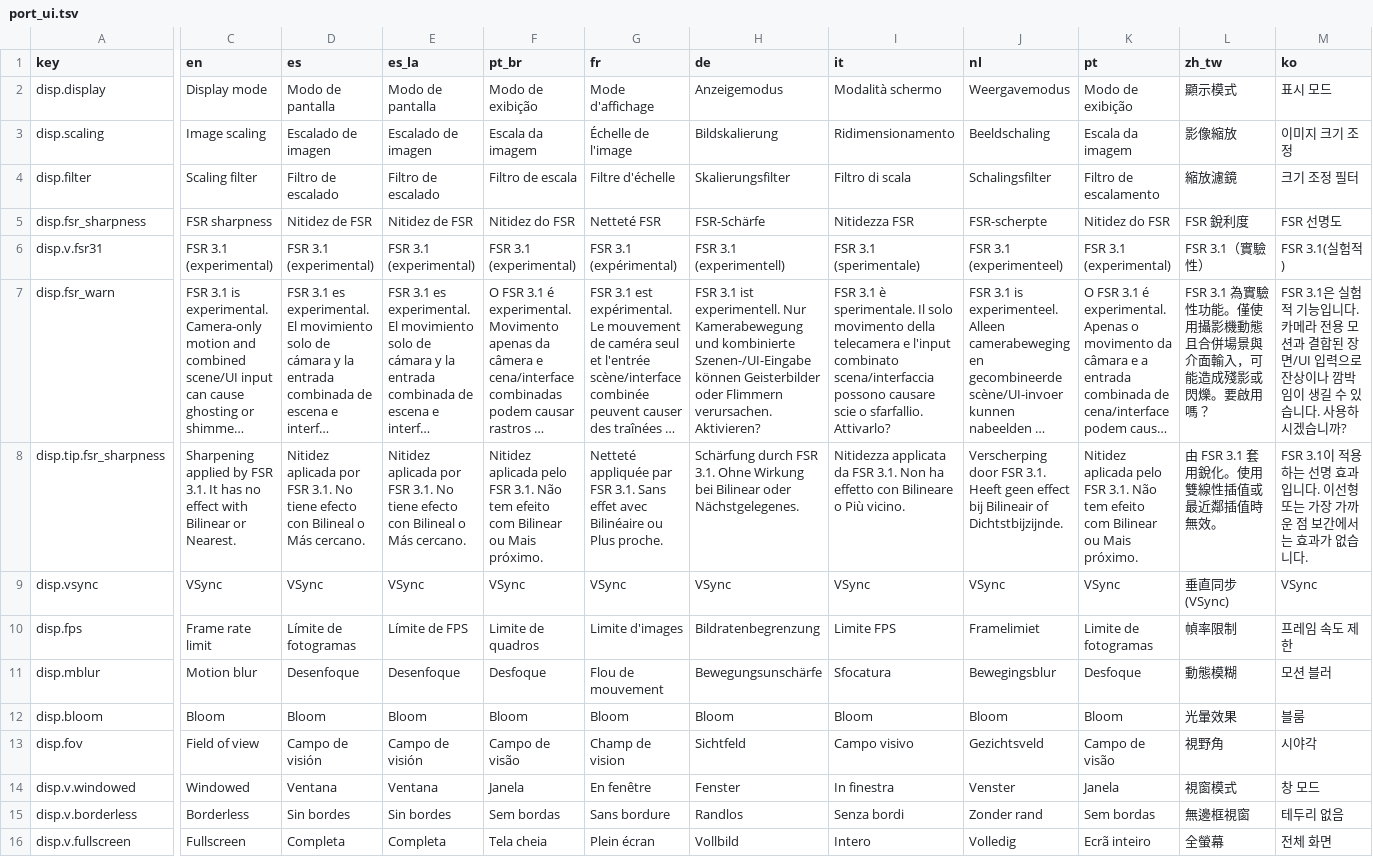
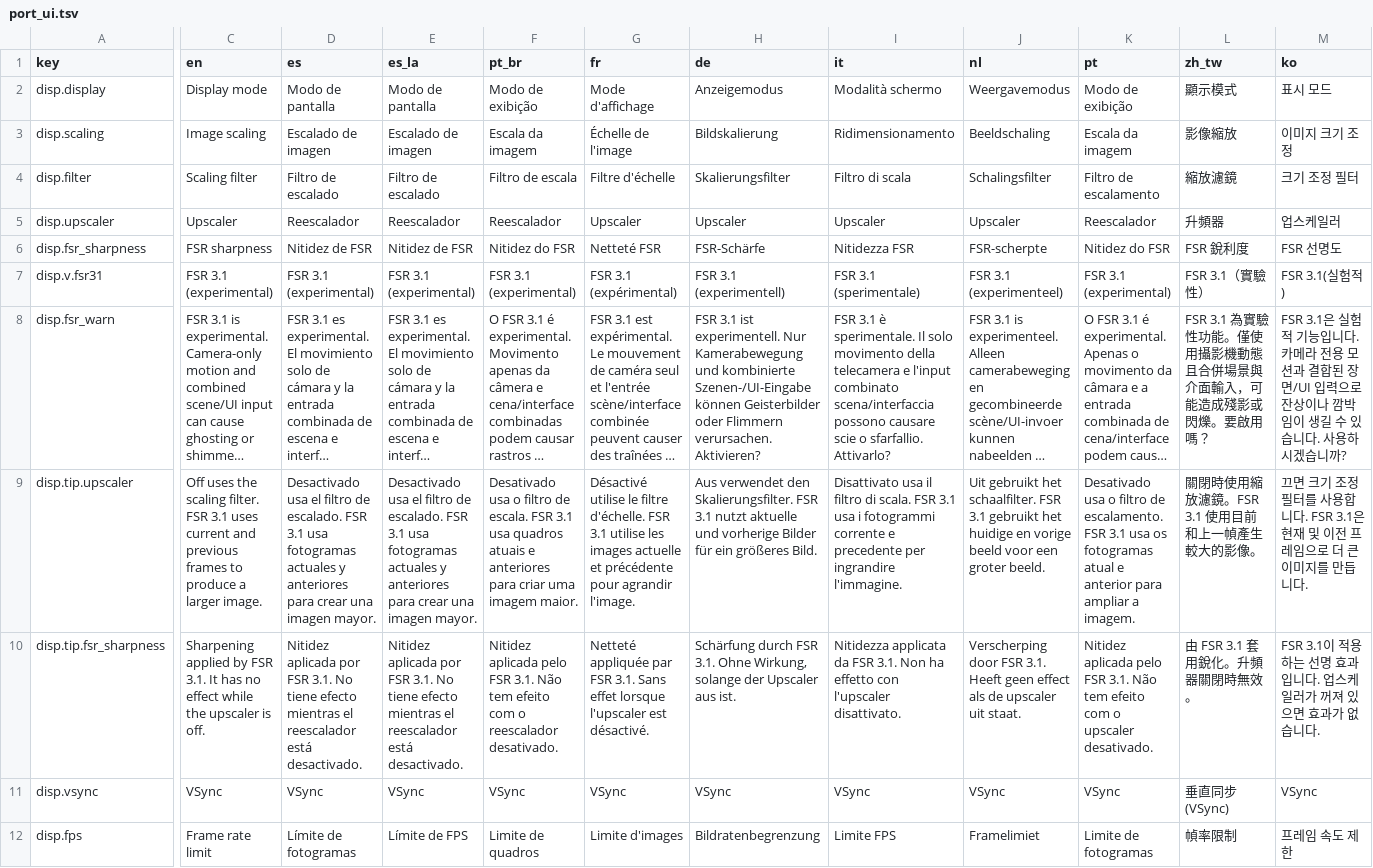
Before and after one commit to undecuple/project-helghast, a TSV file: port/text/port_ui.tsv, drawn as a sheet; only a part is shown, gaps mark what is left out; the shorter side is filled out with more unchanged rows; long unchanged cells end in …; addresses are those after the commit; rows hold the shown columns only; the diff covers the shown part only; the diff names each change by its address in the sheet, - before the commit and + after, or states it on an @@ line.

Commit message:
Refactor FSR 3.1 through registered upscaler
Keep KZ3 pass recognition and FidelityFX integration in the port while exposing reusable backend registration and renderer hooks. Separate temporal upscaling from the spatial filter UI, harden lifecycle and fallback behavior, and extend host and D3D12 validation.

```diff
--- a/port/text/port_ui.tsv
+++ b/port/text/port_ui.tsv
+row 5: disp.upscaler | Upscaler | Reescalador | Reescalador | Reescalador | Upscaler | Upscaler | Upscaler | Upscaler | Reescalador | 升頻器 | 업스케일러
+row 9: disp.tip.upscaler | Off uses the scaling filter. FSR 3.1 uses current and previous frames to produce a larger image. | Desactivado usa el filtro de escalado. FSR 3.1 usa fotogramas actuales y anteriores para crear una imagen mayor. | Desactivado usa el filtro de escalado. FSR 3.1 usa fotogramas actuales y anteriores para crear una imagen mayor. | Desativado usa o filtro de escala. FSR 3.1 usa quadros atuais e anteriores para criar uma imagem maior. | Désactivé utilise le filtre d'échelle. FSR 3.1 utilise les images actuelle et précédente pour agrandir l'image. | Aus verwendet den Skalierungsfilter. FSR 3.1 nutzt aktuelle und vorherige Bilder für ein größeres Bild. | Disattivato usa il filtro di scala. FSR 3.1 usa i fotogrammi corrente e precedente per ingrandire l'immagine. | Uit gebruikt het schaalfilter. FSR 3.1 gebruikt het huidige en vorige beeld voor een groter beeld. | Desativado usa o filtro de escalamento. FSR 3.1 usa os fotogramas atual e anterior para ampliar a imagem. | 關閉時使用縮放濾鏡。FSR 3.1 使用目前和上一幀產生較大的影像。 | 끄면 크기 조정 필터를 사용합니다. FSR 3.1은 현재 및 이전 프레임으로 더 큰 이미지를 만듭니다.
-C10 (en): …no effect with Bilinear or Nearest.
+C10 (en): …no effect while the upscaler is off.
-D10 (es): …tiene efecto con Bilineal o Más cercano.
+D10 (es): …tiene efecto mientras el reescalador está desactivado.
-E10 (es_la): …tiene efecto con Bilineal o Más cercano.
+E10 (es_la): …tiene efecto mientras el reescalador está desactivado.
-F10 (pt_br): …efeito com Bilinear ou Mais próximo.
+F10 (pt_br): …efeito com o reescalador desativado.
-G10 (fr): …Sans effet avec Bilinéaire ou Plus proche.
+G10 (fr): …Sans effet lorsque l'upscaler est désactivé.
-H10 (de): …3.1. Ohne Wirkung bei Bilinear oder Nächstgelegenes.
+H10 (de): …3.1. Ohne Wirkung, solange der Upscaler aus ist.
-I10 (it): …effetto con Bilineare o Più vicino.
+I10 (it): …effetto con l'upscaler disattivato.
-J10 (nl): …geen effect bij Bilineair of Dichtstbijzijnde.
+J10 (nl): …geen effect als de upscaler uit staat.
-K10 (pt): …efeito com Bilinear ou Mais próximo.
+K10 (pt): …efeito com o upscaler desativado.
-L10 (zh_tw): 由 FSR 3.1 套用銳化。使用雙線性插值或最近鄰插值時無效。
+L10 (zh_tw): 由 FSR 3.1 套用銳化。升頻器關閉時無效。
-M10 (ko): …입니다. 이선형 또는 가장 가까운 점 보간에서는 효과가…
+M10 (ko): …입니다. 업스케일러가 꺼져 있으면 효과가…
```
Also changed, not shown: 8 edited cells elsewhere in this file, 16 other files.
